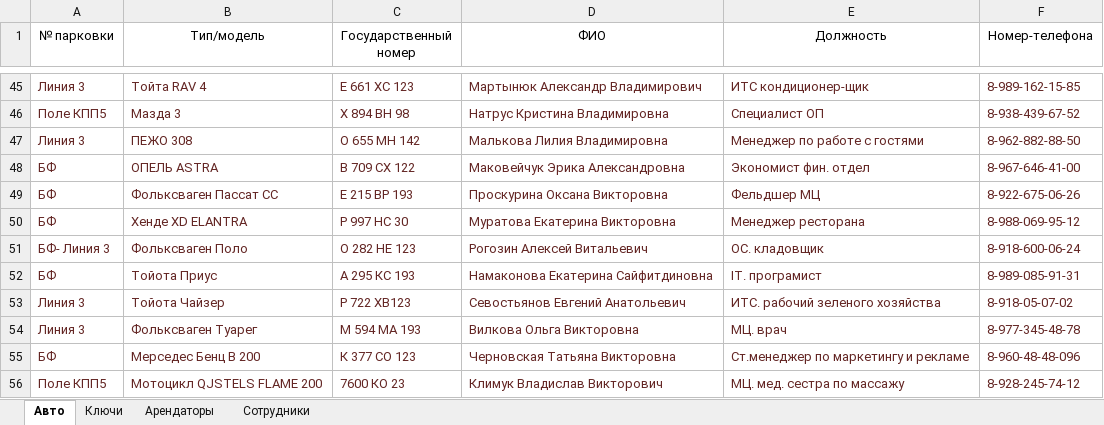
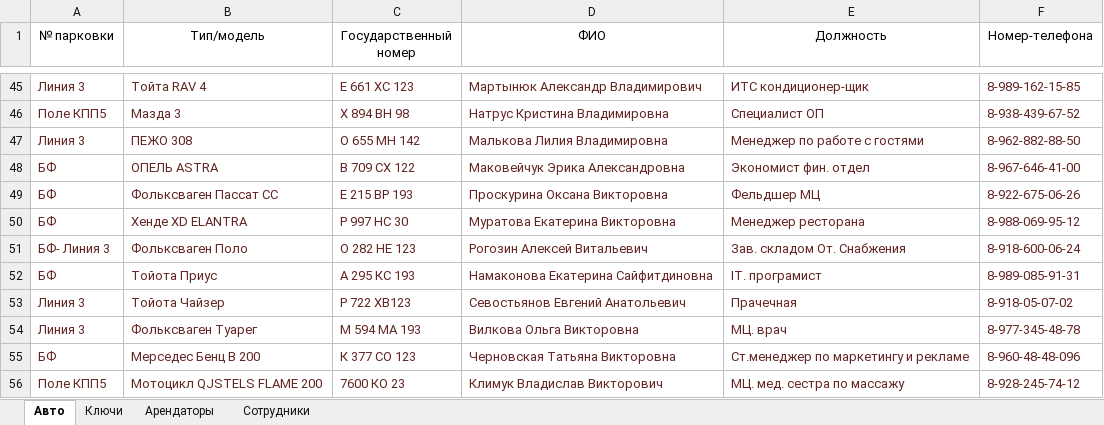
Before and after one commit to nbvtim/work, an Excel workbook: SOURS/all.xlsx, sheet Авто, drawn as a sheet; only a part is shown, gaps mark what is left out; values as stored, in another font and other column widths than the file's, no borders; the diff names each change by its address in the sheet, - before the commit and + after, or states it on an @@ line.

```diff
--- a/SOURS/all.xlsx (sheet Авто)
+++ b/SOURS/all.xlsx (sheet Авто)
-E51 (Должность): ОС. кладовщик
+E51 (Должность): Зав. складом От. Снабжения
-E53 (Должность): ИТС. рабочий зеленого хозяйства
+E53 (Должность): Прачечная
```
Also changed, not shown: 1 other file.
